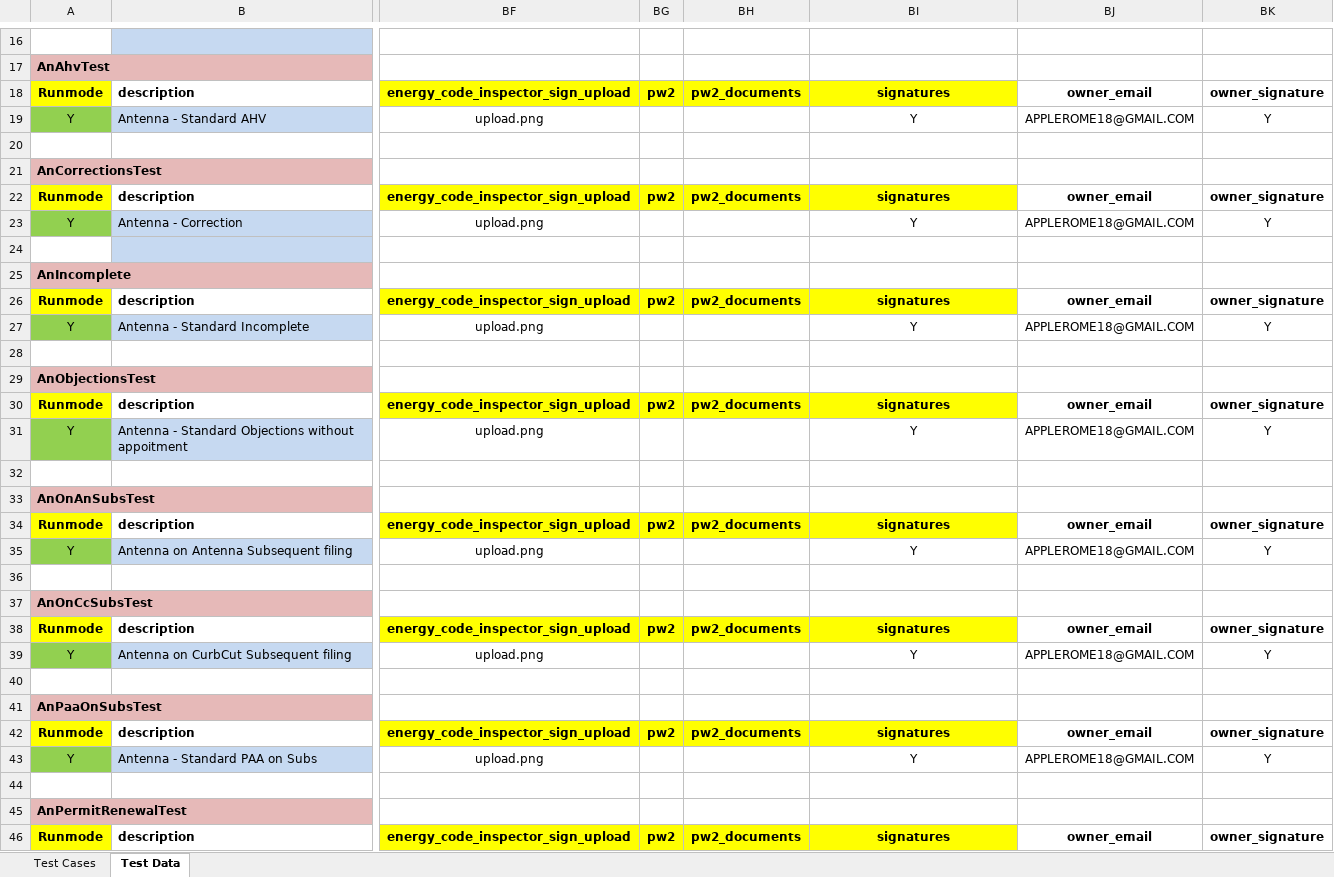
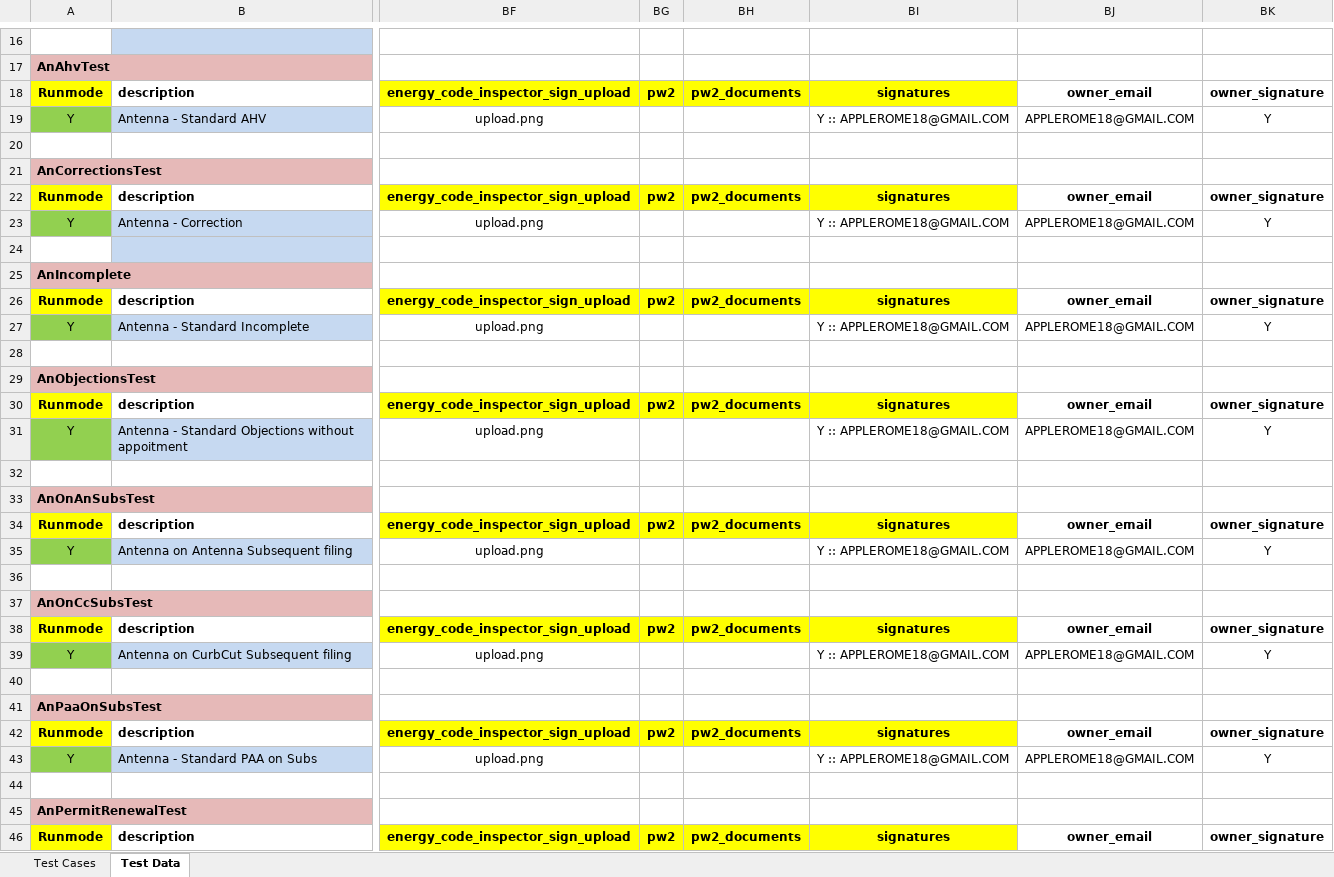
Before and after one commit to dobnowqa/all-projects, an Excel workbook: src/com/data/Test Cases.xlsx, sheet Test Data, drawn as a sheet; only a part is shown, gaps mark what is left out; values as stored, in another font and other column widths than the file's, no borders; the diff covers the shown part only; the diff names each change by its address in the sheet, - before the commit and + after, or states it on an @@ line.

Commit message:
latest data files as of 2019-01-17
latest data files as of 2019-01-17 - 3 files: bemsst, fab4 and base

```diff
--- a/src/com/data/Test Cases.xlsx (sheet Test Data)
+++ b/src/com/data/Test Cases.xlsx (sheet Test Data)
-BI19: Y
+BI19: Y :: APPLEROME18@GMAIL.COM
-BI23: Y
+BI23: Y :: APPLEROME18@GMAIL.COM
-BI27: Y
+BI27: Y :: APPLEROME18@GMAIL.COM
-BI31: Y
+BI31: Y :: APPLEROME18@GMAIL.COM
-BI35: Y
+BI35: Y :: APPLEROME18@GMAIL.COM
-BI39: Y
+BI39: Y :: APPLEROME18@GMAIL.COM
-BI43: Y
+BI43: Y :: APPLEROME18@GMAIL.COM
```
Also changed, not shown: 33 edited cells and cell formats elsewhere in this sheet, src/com/data/Test Cases BEMSST.xlsx.
